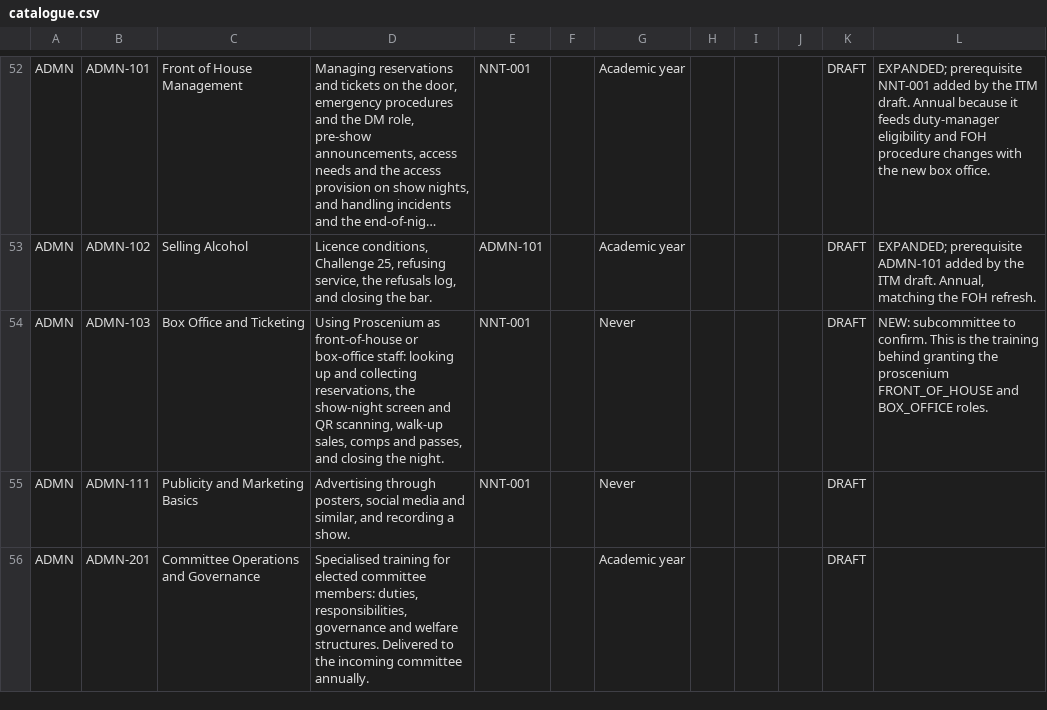
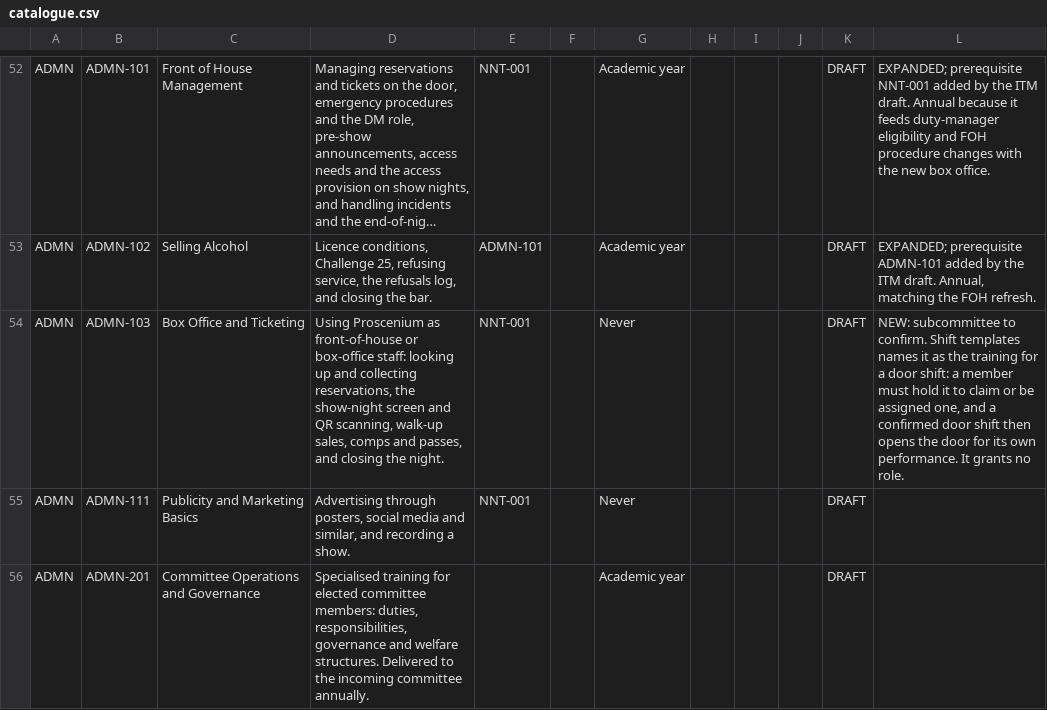
Before and after one commit to newtheatre/proscenium, a CSV file: data/catalogue.csv, drawn as a sheet; only a part is shown, gaps mark what is left out; long unchanged cells end in …; the diff names each change by its address in the sheet, - before the commit and + after, or states it on an @@ line.

Commit message:
The ADMN-103 note says it gates the door shift, not two retired roles (issue 1532)
The development catalogue's note on Box Office and Ticketing still called
it the training behind the proscenium FRONT_OF_HOUSE and BOX_OFFICE
roles. 0090 folded BOX_OFFICE into FOH_MANAGER and A-134 (migration 0127)
retired FRONT_OF_HOUSE, and no training record grants a role (0009).
What the module does gate is the door shift: Shift templates names it as
SHIFT_ELIGIBILITY_DOOR_MODULE, so a member must hold it to claim or be
assigned one (E-103, E-104), and a confirmed door shift opens the door
for its own performance on the night.

The note now says that, and data/README.md records it as the one note
that departs from the subcommittee's draft. Prerequisites are unchanged.
The live catalogue was imported by id (0075), so the same wording is
pasted into its module by hand.

```diff
--- a/data/catalogue.csv
+++ b/data/catalogue.csv
-L54: …to confirm. This is the training behind granting the proscenium FRONT_OF_HOUSE and BOX_OFFICE roles.
+L54: …to confirm. Shift templates names it as the training for a door shift: a member must hold it to claim or be assigned one, and a confirmed door shift then opens the door for its own performance. It grants no role.
```
Also changed, not shown: 1 other file.
